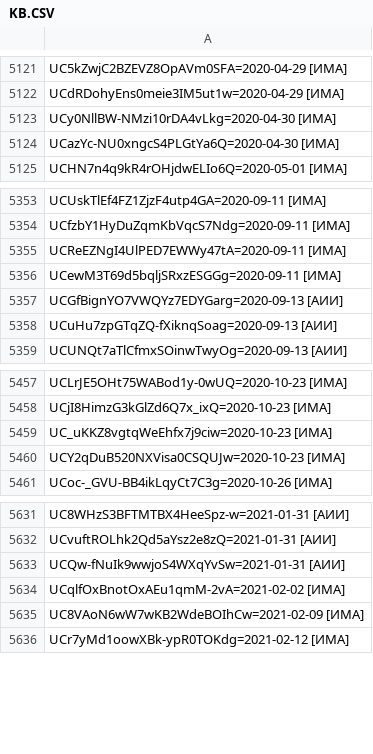
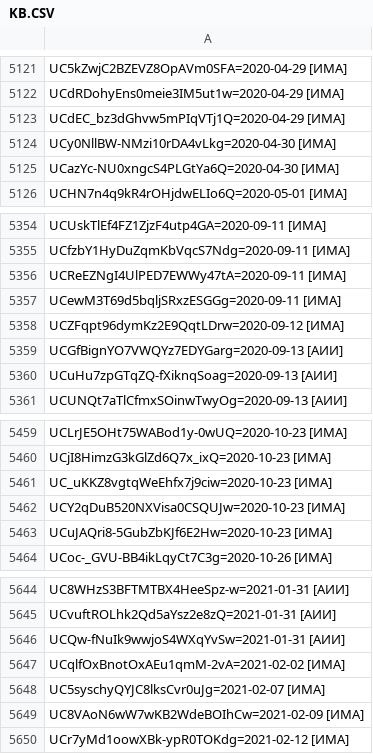
Before and after one commit to FeignedAccomplice/YOUTUBOTS, a CSV file: KB.CSV, drawn as a sheet; only a part is shown, gaps mark what is left out; the diff covers the shown part only; the diff names each change by its address in the sheet, - before the commit and + after, or states it on an @@ line.

```diff
--- a/KB.CSV
+++ b/KB.CSV
+row 5123: UCdEC_bz3dGhvw5mPIqVTj1Q=2020-04-29 [ИМА]
+row 5358: UCZFqpt96dymKz2E9QqtLDrw=2020-09-12 [ИМА]
+row 5463: UCuJAQri8-5GubZbKJf6E2Hw=2020-10-23 [ИМА]
+row 5648: UC5syschyQYJC8lksCvr0uJg=2021-02-07 [ИМА]
```
Also changed, not shown: 14 added rows and 17 edited cells elsewhere in this file.
